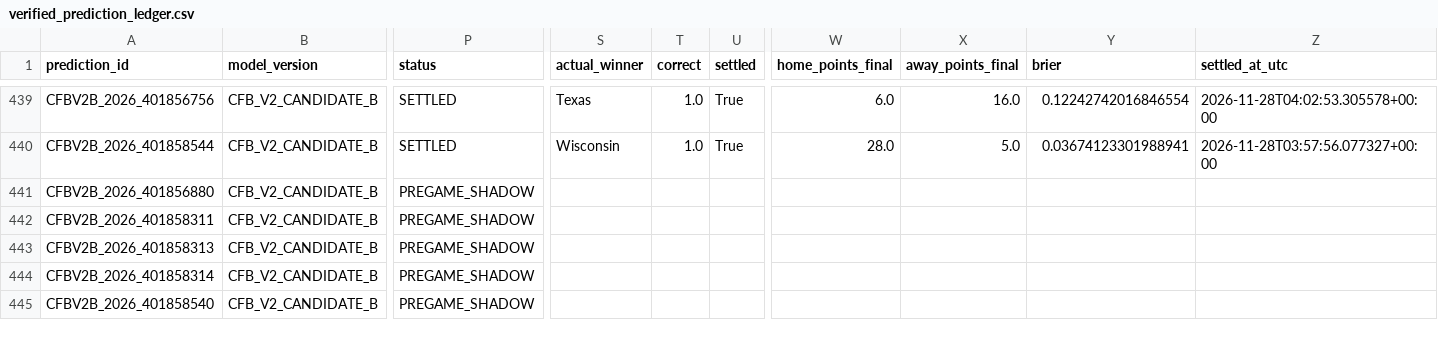
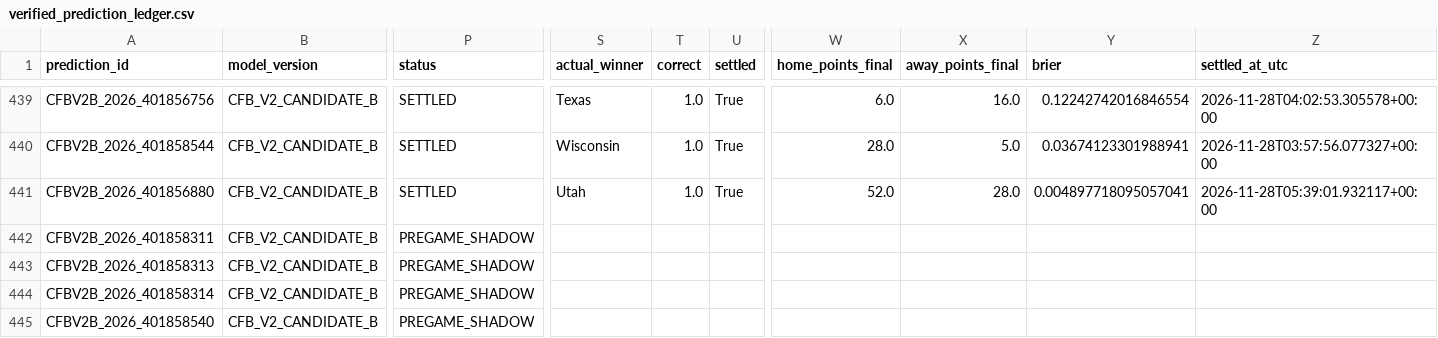
Before and after one commit to bp111301/bp-sports, a CSV file: data/cfb/v2_shadow/verified_prediction_ledger.csv, drawn as a sheet; only a part is shown, gaps mark what is left out; the diff names each change by its address in the sheet, - before the commit and + after, or states it on an @@ line.

```diff
--- a/data/cfb/v2_shadow/verified_prediction_ledger.csv
+++ b/data/cfb/v2_shadow/verified_prediction_ledger.csv
-P441 (status): PREGAME_SHADOW
+P441 (status): SETTLED
-S441 (actual_winner): (empty)
+S441 (actual_winner): Utah
-T441 (correct): (empty)
+T441 (correct): 1.0
-U441 (settled): (empty)
+U441 (settled): True
-W441 (home_points_final): (empty)
+W441 (home_points_final): 52.0
-X441 (away_points_final): (empty)
+X441 (away_points_final): 28.0
-Y441 (brier): (empty)
+Y441 (brier): 0.004897718095057041
-Z441 (settled_at_utc): (empty)
+Z441 (settled_at_utc): 2026-11-28T05:39:01.932117+00:00
```
Also changed, not shown: data/cfb/ledger/prediction_ledger.csv, 3 other files.
